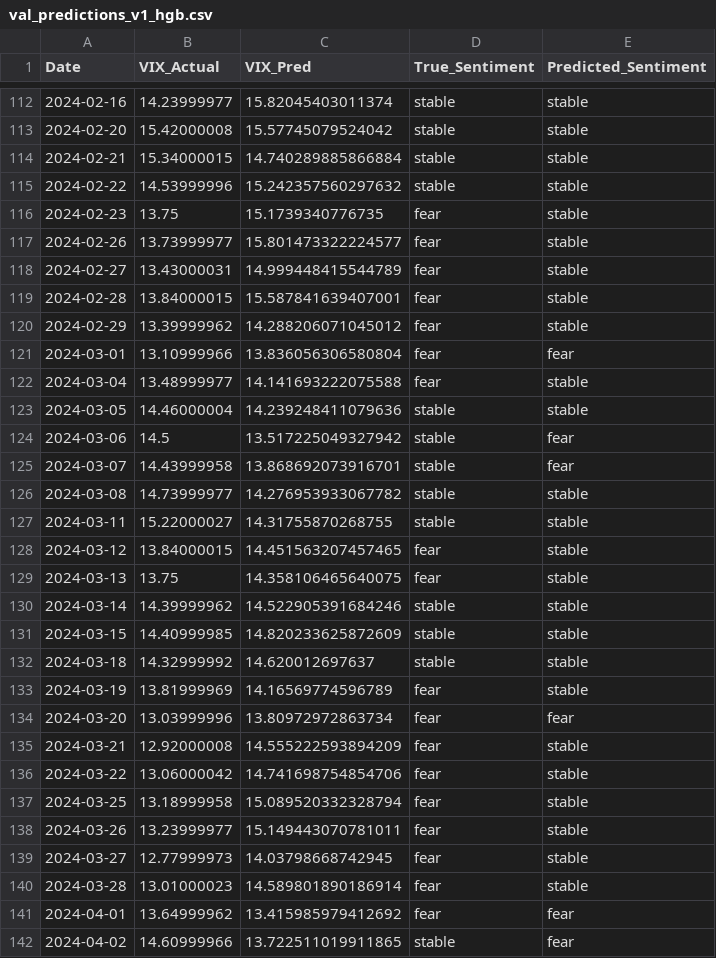
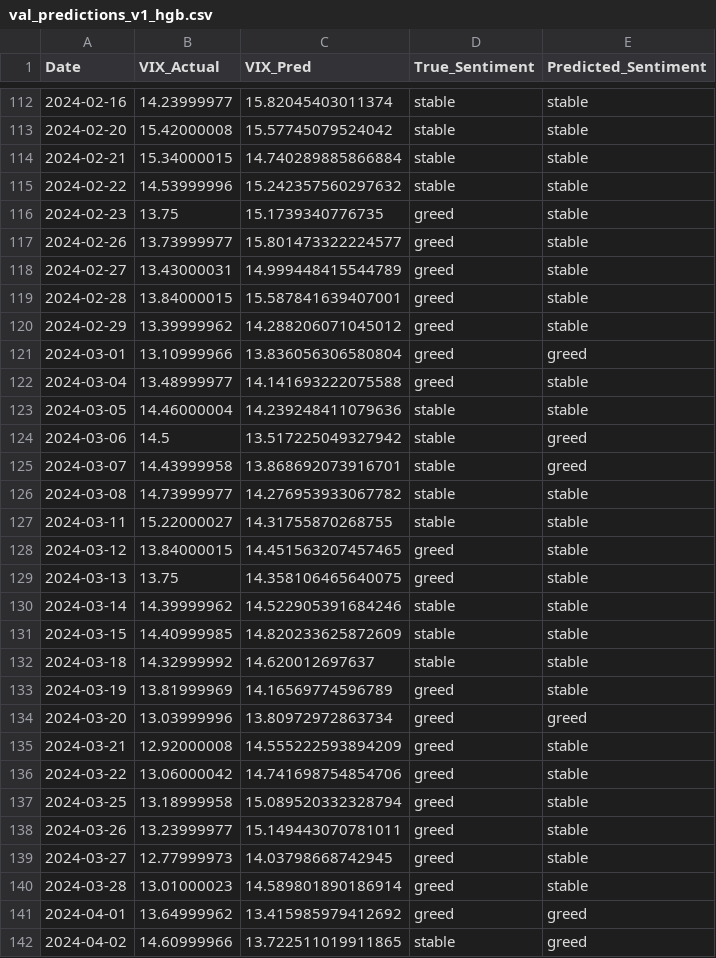
Before and after one commit to Waveorwaves/Market-Fear-Greed-Indicator, a CSV file: data/val_predictions_v1_hgb.csv, drawn as a sheet; only a part is shown, gaps mark what is left out; the diff covers the shown part only.

```diff
--- a/data/val_predictions_v1_hgb.csv
+++ b/data/val_predictions_v1_hgb.csv
@@ -115,16 +115,16 @@ Date,VIX_Actual,VIX_Pred,True_Sentiment,Predicted_Sentiment
 2024-02-22,14.53999996,15.242357560297632,stable,stable
-2024-02-23,13.75,15.1739340776735,fear,stable
-2024-02-26,13.73999977,15.801473322224577,fear,stable
-2024-02-27,13.43000031,14.999448415544789,fear,stable
-2024-02-28,13.84000015,15.587841639407001,fear,stable
-2024-02-29,13.39999962,14.288206071045012,fear,stable
-2024-03-01,13.10999966,13.836056306580804,fear,fear
-2024-03-04,13.48999977,14.141693222075588,fear,stable
+2024-02-23,13.75,15.1739340776735,greed,stable
+2024-02-26,13.73999977,15.801473322224577,greed,stable
+2024-02-27,13.43000031,14.999448415544789,greed,stable
+2024-02-28,13.84000015,15.587841639407001,greed,stable
+2024-02-29,13.39999962,14.288206071045012,greed,stable
+2024-03-01,13.10999966,13.836056306580804,greed,greed
+2024-03-04,13.48999977,14.141693222075588,greed,stable
 2024-03-05,14.46000004,14.239248411079636,stable,stable
-2024-03-06,14.5,13.517225049327942,stable,fear
-2024-03-07,14.43999958,13.868692073916701,stable,fear
+2024-03-06,14.5,13.517225049327942,stable,greed
+2024-03-07,14.43999958,13.868692073916701,stable,greed
 2024-03-08,14.73999977,14.276953933067782,stable,stable
 2024-03-11,15.22000027,14.31755870268755,stable,stable
-2024-03-12,13.84000015,14.451563207457465,fear,stable
-2024-03-13,13.75,14.358106465640075,fear,stable
+2024-03-12,13.84000015,14.451563207457465,greed,stable
+2024-03-13,13.75,14.358106465640075,greed,stable
 2024-03-14,14.39999962,14.522905391684246,stable,stable
@@ -132,11 +132,11 @@ Date,VIX_Actual,VIX_Pred,True_Sentiment,Predicted_Sentiment
 2024-03-18,14.32999992,14.620012697637,stable,stable
-2024-03-19,13.81999969,14.16569774596789,fear,stable
-2024-03-20,13.03999996,13.80972972863734,fear,fear
-2024-03-21,12.92000008,14.555222593894209,fear,stable
-2024-03-22,13.06000042,14.741698754854706,fear,stable
-2024-03-25,13.18999958,15.089520332328794,fear,stable
-2024-03-26,13.23999977,15.149443070781011,fear,stable
-2024-03-27,12.77999973,14.03798668742945,fear,stable
-2024-03-28,13.01000023,14.589801890186914,fear,stable
-2024-04-01,13.64999962,13.415985979412692,fear,fear
-2024-04-02,14.60999966,13.722511019911865,stable,fear
+2024-03-19,13.81999969,14.16569774596789,greed,stable
+2024-03-20,13.03999996,13.80972972863734,greed,greed
+2024-03-21,12.92000008,14.555222593894209,greed,stable
+2024-03-22,13.06000042,14.741698754854706,greed,stable
+2024-03-25,13.18999958,15.089520332328794,greed,stable
+2024-03-26,13.23999977,15.149443070781011,greed,stable
+2024-03-27,12.77999973,14.03798668742945,greed,stable
+2024-03-28,13.01000023,14.589801890186914,greed,stable
+2024-04-01,13.64999962,13.415985979412692,greed,greed
+2024-04-02,14.60999966,13.722511019911865,stable,greed
```
Also changed, not shown: 139 edited cells elsewhere in this file, data/future_holdout_20pct.csv, data/model_base_80pct.csv, 11 other files.
